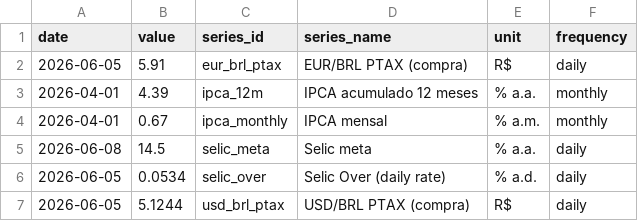
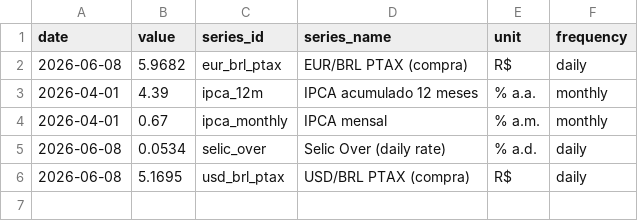
Before and after one commit to vinimabreu/bcb-data-pipeline, a CSV file: data/latest.csv, drawn as a sheet.

```diff
--- a/data/latest.csv
+++ b/data/latest.csv
@@ -1,7 +1,6 @@
 date,value,series_id,series_name,unit,frequency
-2026-06-05,5.91,eur_brl_ptax,EUR/BRL PTAX (compra),R$,daily
+2026-06-08,5.9682,eur_brl_ptax,EUR/BRL PTAX (compra),R$,daily
 2026-04-01,4.39,ipca_12m,IPCA acumulado 12 meses,% a.a.,monthly
 2026-04-01,0.67,ipca_monthly,IPCA mensal,% a.m.,monthly
-2026-06-08,14.5,selic_meta,Selic meta,% a.a.,daily
-2026-06-05,0.0534,selic_over,Selic Over (daily rate),% a.d.,daily
-2026-06-05,5.1244,usd_brl_ptax,USD/BRL PTAX (compra),R$,daily
+2026-06-08,0.0534,selic_over,Selic Over (daily rate),% a.d.,daily
+2026-06-08,5.1695,usd_brl_ptax,USD/BRL PTAX (compra),R$,daily
```
Also changed, not shown: 1 other file.
